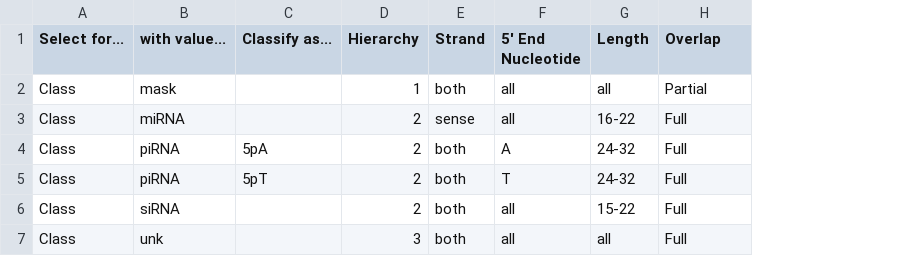
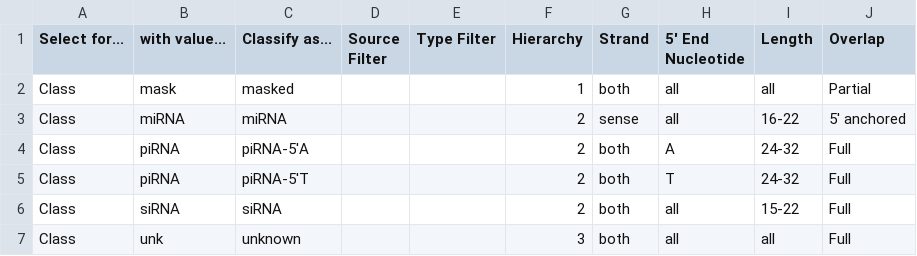
Before and after one commit to MontgomeryLab/tinyRNA, a CSV file: START_HERE/features.csv, drawn as a sheet; addresses are those after the commit; the diff names each change by its address in the sheet, - before the commit and + after, or states it on an @@ line.

Commit message:
Update features file for ram1 data

```diff
--- a/START_HERE/features.csv
+++ b/START_HERE/features.csv
+column D (Source Filter), empty
+column E (Type Filter), empty
-C2 (Classify as...): (empty)
+C2 (Classify as...): masked
-C3 (Classify as...): (empty)
+C3 (Classify as...): miRNA
-J3 (Overlap): Full
+J3 (Overlap): 5' anchored
-C4 (Classify as...): 5pA
+C4 (Classify as...): piRNA-5'A
-C5 (Classify as...): 5pT
+C5 (Classify as...): piRNA-5'T
-C6 (Classify as...): (empty)
+C6 (Classify as...): siRNA
-C7 (Classify as...): (empty)
+C7 (Classify as...): unknown
```
